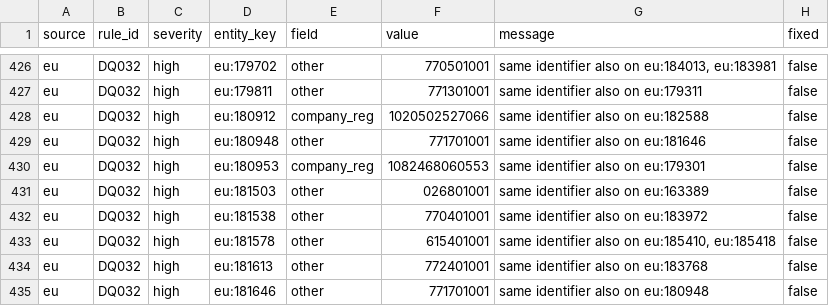
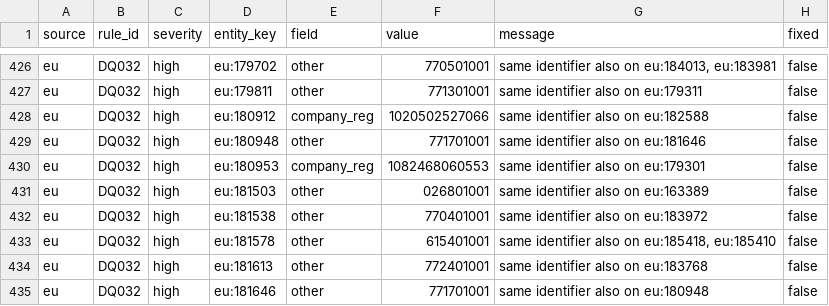
Before and after one commit to sanjana-kulenavar/fin-eco-crime-list-data-handler, a CSV file: data/reports/2026-11-24/dq_issues_sample.csv, drawn as a sheet; only a part is shown, gaps mark what is left out; the diff covers the shown part only.

```diff
--- a/data/reports/2026-11-24/dq_issues_sample.csv
+++ b/data/reports/2026-11-24/dq_issues_sample.csv
@@ -432,3 +432,3 @@ eu,DQ032,high,eu:181503,other,026801001,same identifier also on eu:163389,false
 eu,DQ032,high,eu:181538,other,770401001,same identifier also on eu:183972,false
-eu,DQ032,high,eu:181578,other,615401001,"same identifier also on eu:185410, eu:185418",false
+eu,DQ032,high,eu:181578,other,615401001,"same identifier also on eu:185418, eu:185410",false
 eu,DQ032,high,eu:181613,other,772401001,same identifier also on eu:183768,false
```
Also changed, not shown: 12 edited cells elsewhere in this file, data/reports/2026-11-24/runs.csv, 5 other files.
